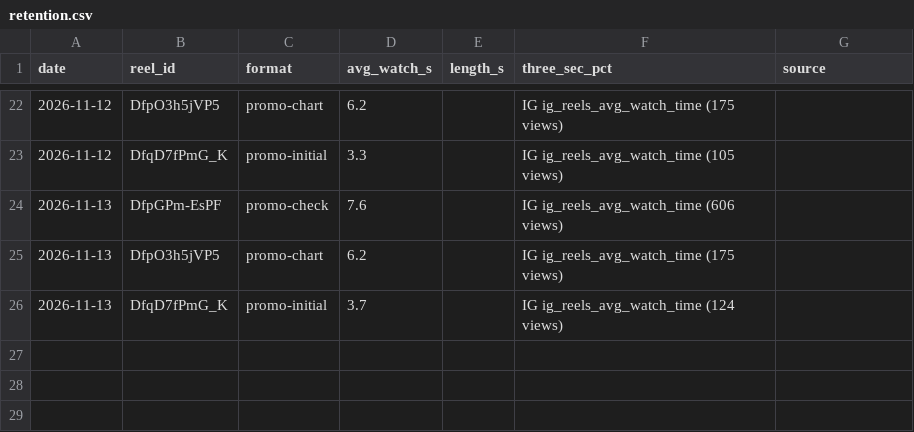
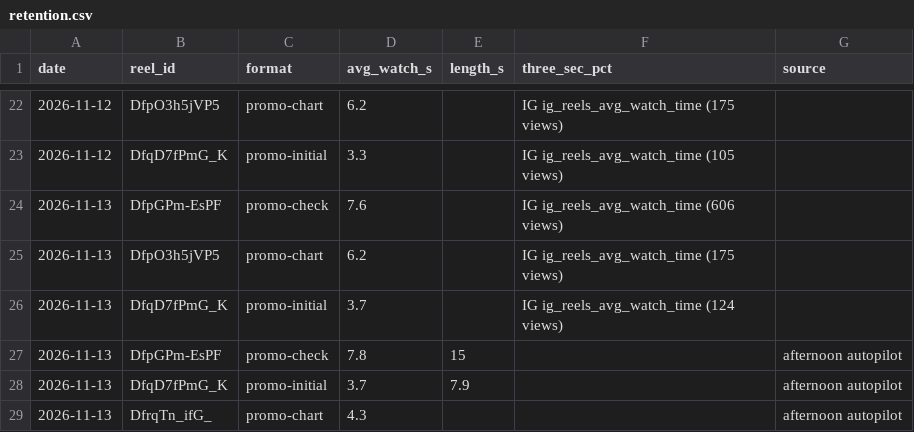
Before and after one commit to newnagiajnala-dotcom/soulmatesigns-system, a CSV file: data/retention.csv, drawn as a sheet; only a part is shown, gaps mark what is left out.

```diff
--- a/data/retention.csv
+++ b/data/retention.csv
@@ -26 +26,4 @@ date,reel_id,format,avg_watch_s,length_s,three_sec_pct,source
 2026-11-13,DfqD7fPmG_K,promo-initial,3.7,,IG ig_reels_avg_watch_time (124 views)
+2026-11-13,DfpGPm-EsPF,promo-check,7.8,15,,afternoon autopilot
+2026-11-13,DfqD7fPmG_K,promo-initial,3.7,7.9,,afternoon autopilot
+2026-11-13,DfrqTn_ifG_,promo-chart,4.3,,,afternoon autopilot
```
Also changed, not shown: data/audio.csv, data/performance.csv, 3 other files.
